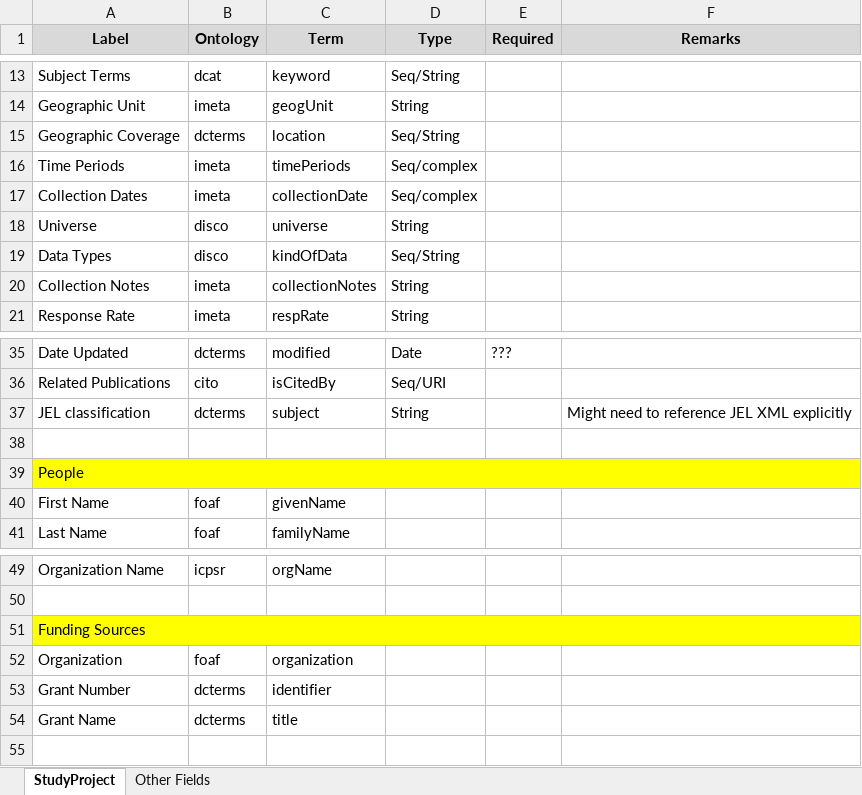
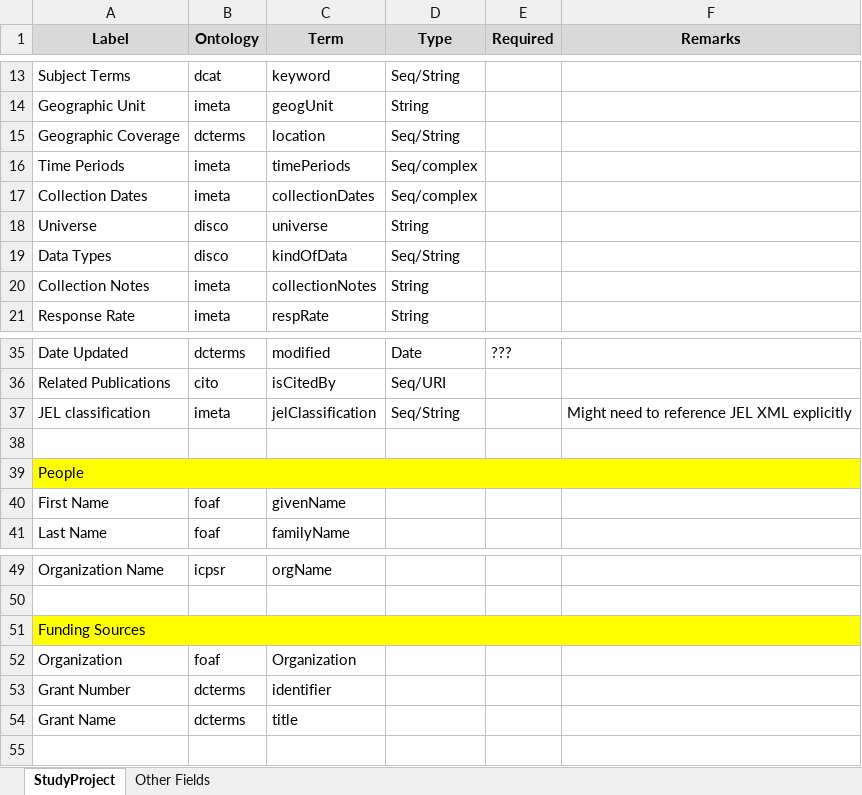
Before and after one commit to AEADataEditor/aea-supplement-migration, an Excel workbook: RDF Mapping.xlsx, sheet StudyProject, drawn as a sheet; only a part is shown, gaps mark what is left out; values as stored, in another font and other column widths than the file's, no borders; the diff names each change by its address in the sheet, - before the commit and + after, or states it on an @@ line.

Commit message:
Synchronized the xlsx with the CSV

```diff
--- a/RDF Mapping.xlsx (sheet StudyProject)
+++ b/RDF Mapping.xlsx (sheet StudyProject)
-C17 (Term): collectionDate
+C17 (Term): collectionDates
-B37 (Ontology): dcterms
+B37 (Ontology): imeta
-C37 (Term): subject
+C37 (Term): jelClassification
-D37 (Type): String
+D37 (Type): Seq/String
-C52 (Term): organization
+C52 (Term): Organization
```
